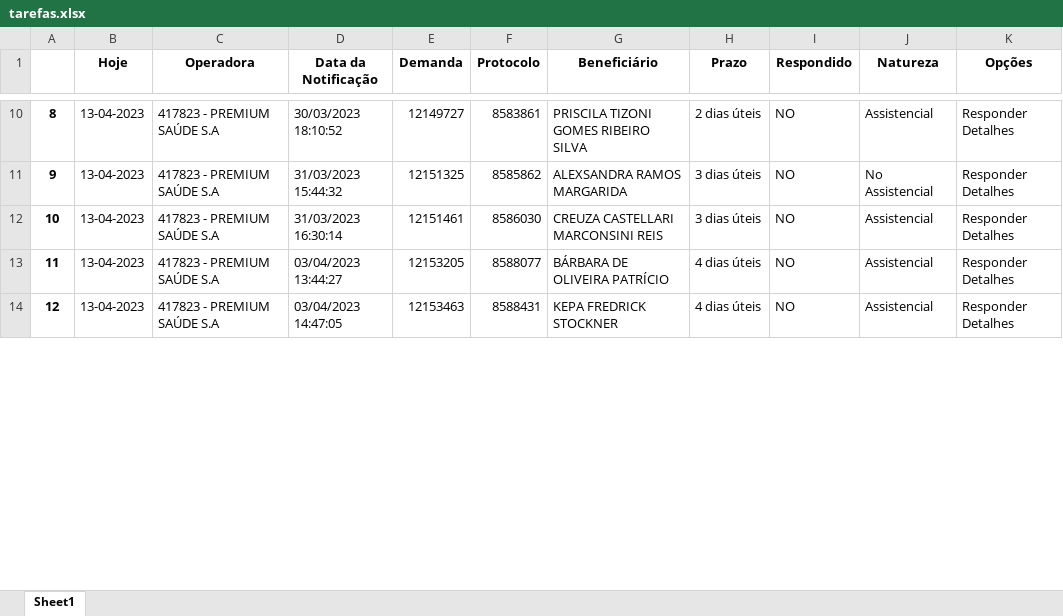
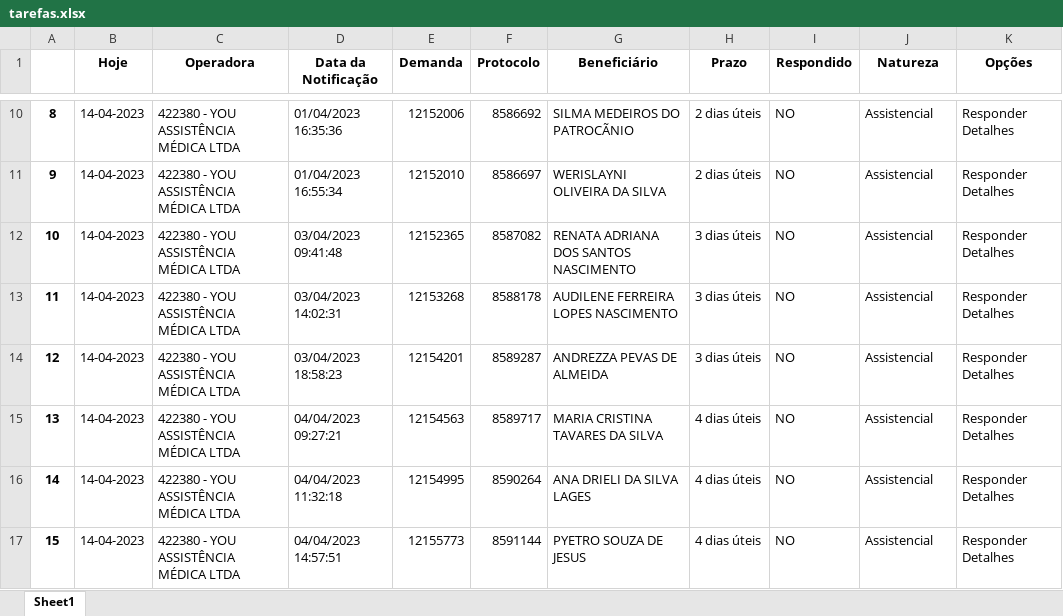
Before and after one commit to amantino69/nipon1, an Excel workbook: planilha/tarefas.xlsx, sheet Sheet1, drawn as a sheet; only a part is shown, gaps mark what is left out; values as stored, in another font and other column widths than the file's, no borders; addresses are those after the commit; the diff covers the shown part only; the diff names each change by its address in the sheet, - before the commit and + after, or states it on an @@ line.

```diff
--- a/planilha/tarefas.xlsx (sheet Sheet1)
+++ b/planilha/tarefas.xlsx (sheet Sheet1)
@@ column A renumbered from row 2 down @@
-B10 (Hoje): 13-04-2023
+B10 (Hoje): 14-04-2023
-C10 (Operadora): 417823 - PREMIUM SAÚDE S.A
+C10 (Operadora): 422380 - YOU ASSISTÊNCIA MÉDICA LTDA
-D10 (Data da Notificação): 30/03/2023 18:10:52
+D10 (Data da Notificação): 01/04/2023 16:35:36
-E10 (Demanda): 12149727
+E10 (Demanda): 12152006
-F10 (Protocolo): 8583861
+F10 (Protocolo): 8586692
-G10 (Beneficiário): PRISCILA TIZONI GOMES RIBEIRO SILVA
+G10 (Beneficiário): SILMA MEDEIROS DO PATROCÃNIO
+row 11: 9 | 14-04-2023 | 422380 - YOU ASSISTÊNCIA MÉDICA LTDA | 01/04/2023 16:55:34 | 12152010 | 8586697 | WERISLAYNI OLIVEIRA DA SILVA | 2 dias úteis | NO | Assistencial | Responder Detalhes
-B12:B13 (Hoje): 13-04-2023
+B12:B13 (Hoje): 14-04-2023
-C12:C13 (Operadora): 417823 - PREMIUM SAÚDE S.A
+C12:C13 (Operadora): 422380 - YOU ASSISTÊNCIA MÉDICA LTDA
-D12 (Data da Notificação): 31/03/2023 15:44:32
+D12 (Data da Notificação): 03/04/2023 09:41:48
-E12 (Demanda): 12151325
+E12 (Demanda): 12152365
-F12 (Protocolo): 8585862
+F12 (Protocolo): 8587082
-G12 (Beneficiário): ALEXSANDRA RAMOS MARGARIDA
+G12 (Beneficiário): RENATA ADRIANA DOS SANTOS NASCIMENTO
-J12 (Natureza): No Assistencial
+J12 (Natureza): Assistencial
-D13 (Data da Notificação): 31/03/2023 16:30:14
+D13 (Data da Notificação): 03/04/2023 14:02:31
-E13 (Demanda): 12151461
+E13 (Demanda): 12153268
-F13 (Protocolo): 8586030
+F13 (Protocolo): 8588178
-G13 (Beneficiário): CREUZA CASTELLARI MARCONSINI REIS
+G13 (Beneficiário): AUDILENE FERREIRA LOPES NASCIMENTO
+row 14: 12 | 14-04-2023 | 422380 - YOU ASSISTÊNCIA MÉDICA LTDA | 03/04/2023 18:58:23 | 12154201 | 8589287 | ANDREZZA PEVAS DE ALMEIDA | 3 dias úteis | NO | Assistencial | Responder Detalhes
-B15 (Hoje): 13-04-2023
+B15 (Hoje): 14-04-2023
-C15 (Operadora): 417823 - PREMIUM SAÚDE S.A
+C15 (Operadora): 422380 - YOU ASSISTÊNCIA MÉDICA LTDA
-D15 (Data da Notificação): 03/04/2023 13:44:27
+D15 (Data da Notificação): 04/04/2023 09:27:21
-E15 (Demanda): 12153205
+E15 (Demanda): 12154563
-F15 (Protocolo): 8588077
+F15 (Protocolo): 8589717
-G15 (Beneficiário): BÁRBARA DE OLIVEIRA PATRÍCIO
+G15 (Beneficiário): MARIA CRISTINA TAVARES DA SILVA
+row 16: 14 | 14-04-2023 | 422380 - YOU ASSISTÊNCIA MÉDICA LTDA | 04/04/2023 11:32:18 | 12154995 | 8590264 | ANA DRIELI DA SILVA LAGES | 4 dias úteis | NO | Assistencial | Responder Detalhes
-B17 (Hoje): 13-04-2023
+B17 (Hoje): 14-04-2023
-C17 (Operadora): 417823 - PREMIUM SAÚDE S.A
+C17 (Operadora): 422380 - YOU ASSISTÊNCIA MÉDICA LTDA
-D17 (Data da Notificação): 03/04/2023 14:47:05
+D17 (Data da Notificação): 04/04/2023 14:57:51
-E17 (Demanda): 12153463
+E17 (Demanda): 12155773
-F17 (Protocolo): 8588431
+F17 (Protocolo): 8591144
-G17 (Beneficiário): KEPA FREDRICK STOCKNER
+G17 (Beneficiário): PYETRO SOUZA DE JESUS
```
Also changed, not shown: 17 added rows, 6 removed rows and 142 edited cells elsewhere in this sheet, planilha/responder.xlsx, 3 other files.
